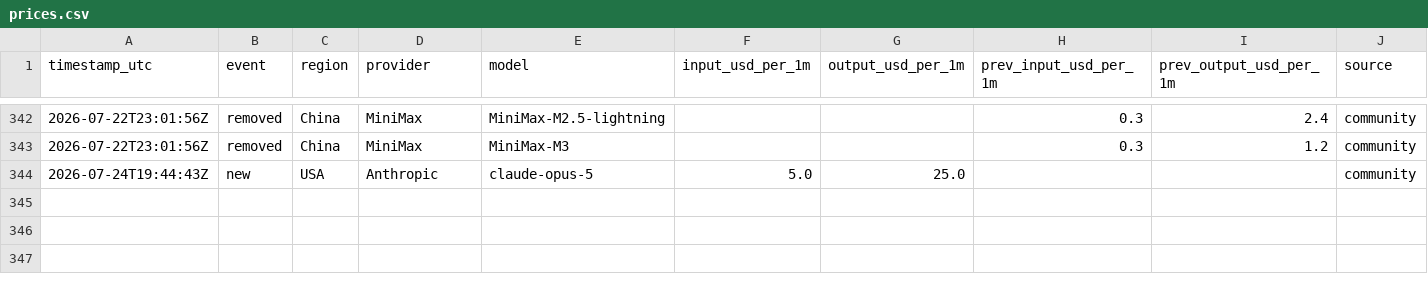
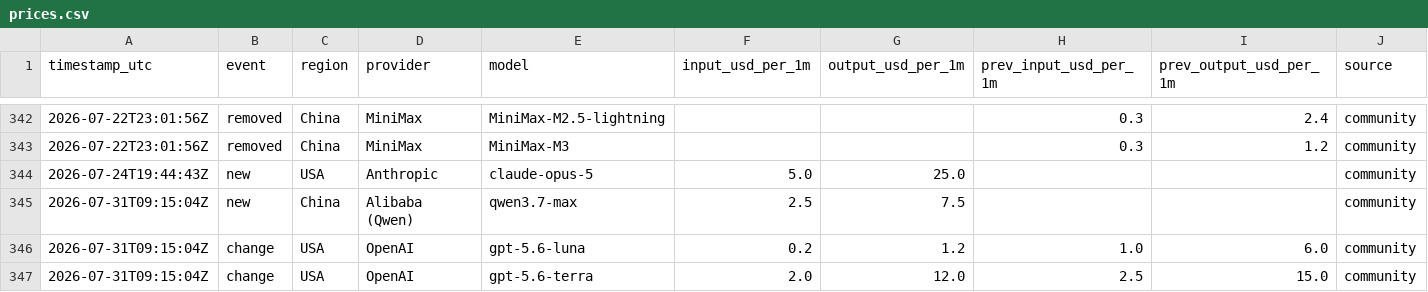
Before and after one commit to Filip-Vitek/ai-prices-monitor, a CSV file: data/prices.csv, drawn as a sheet; only a part is shown, gaps mark what is left out; the diff names each change by its address in the sheet, - before the commit and + after, or states it on an @@ line.

```diff
--- a/data/prices.csv
+++ b/data/prices.csv
+row 345: 2026-07-31T09:15:04Z | new | China | Alibaba (Qwen) | qwen3.7-max | 2.5 | 7.5 |  |  | community
+row 346: 2026-07-31T09:15:04Z | change | USA | OpenAI | gpt-5.6-luna | 0.2 | 1.2 | 1.0 | 6.0 | community
+row 347: 2026-07-31T09:15:04Z | change | USA | OpenAI | gpt-5.6-terra | 2.0 | 12.0 | 2.5 | 15.0 | community
```
Also changed, not shown: 1 other file.
